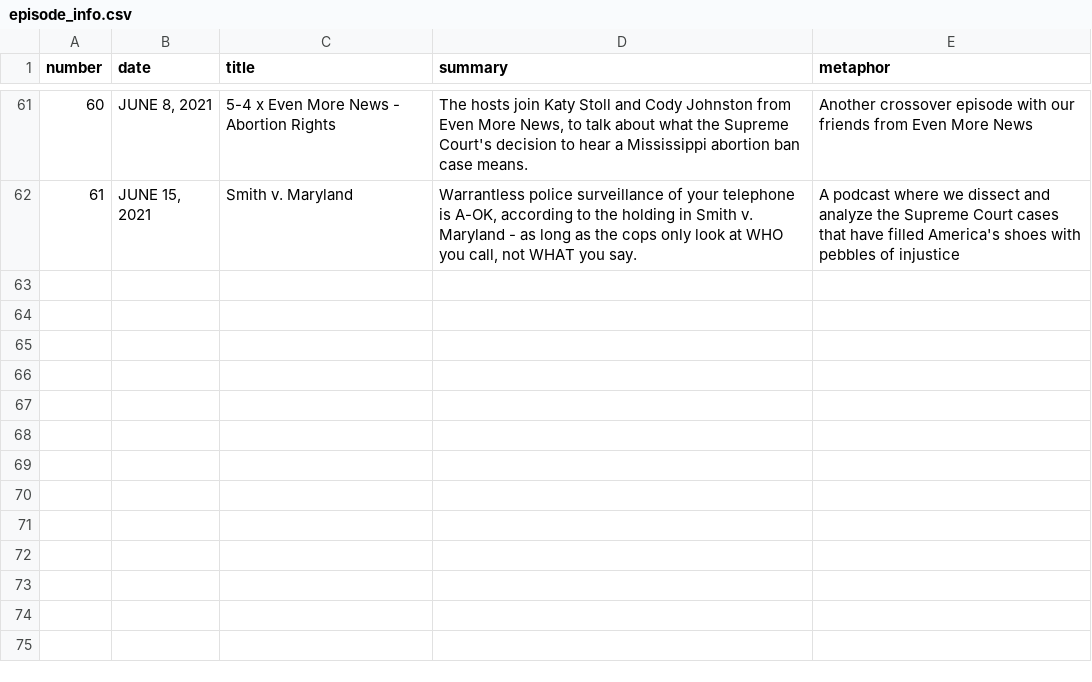
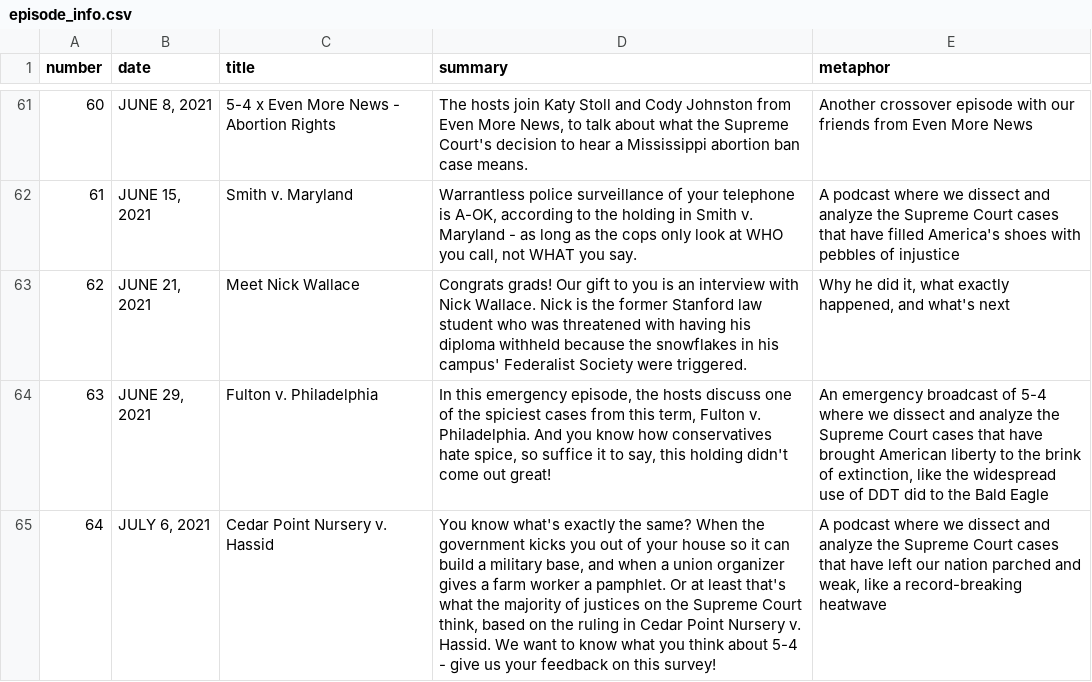
Before and after one commit to MurphyPone/fivefourpod-website, a CSV file: scripts/episode_info.csv, drawn as a sheet; only a part is shown, gaps mark what is left out.

Commit message:
fixed terry v. ohio and added latest episodes

```diff
--- a/scripts/episode_info.csv
+++ b/scripts/episode_info.csv
@@ -62 +62,4 @@ number,date,title,summary,metaphor
 61,"JUNE 15, 2021","Smith v. Maryland","Warrantless police surveillance of your telephone is A-OK, according to the holding in Smith v. Maryland - as long as the cops only look at WHO you call, not WHAT you say.","A podcast where we dissect and analyze the Supreme Court cases that have filled America's shoes with pebbles of injustice"
+62,"JUNE 21, 2021","Meet Nick Wallace","Congrats grads! Our gift to you is an interview with Nick Wallace. Nick is the former Stanford law student who was threatened with having his diploma withheld because the snowflakes in his campus' Federalist Society were triggered.","Why he did it, what exactly happened, and what's next"
+63,"JUNE 29, 2021","Fulton v. Philadelphia","In this emergency episode, the hosts discuss one of the spiciest cases from this term, Fulton v. Philadelphia. And you know how conservatives hate spice, so suffice it to say, this holding didn't come out great!","An emergency broadcast of 5-4 where we dissect and analyze the Supreme Court cases that have brought American liberty to the brink of extinction, like the widespread use of DDT did to the Bald Eagle"
+64,"JULY 6, 2021","Cedar Point Nursery v. Hassid","You know what's exactly the same? When the government kicks you out of your house so it can build a military base, and when a union organizer gives a farm worker a pamphlet. Or at least that's what the majority of justices on the Supreme Court think, based on the ruling in Cedar Point Nursery v. Hassid. We want to know what you think about 5-4 - give us your feedback on this survey!","A podcast where we dissect and analyze the Supreme Court cases that have left our nation parched and weak, like a record-breaking heatwave"
```
Also changed, not shown: 1 other file.
